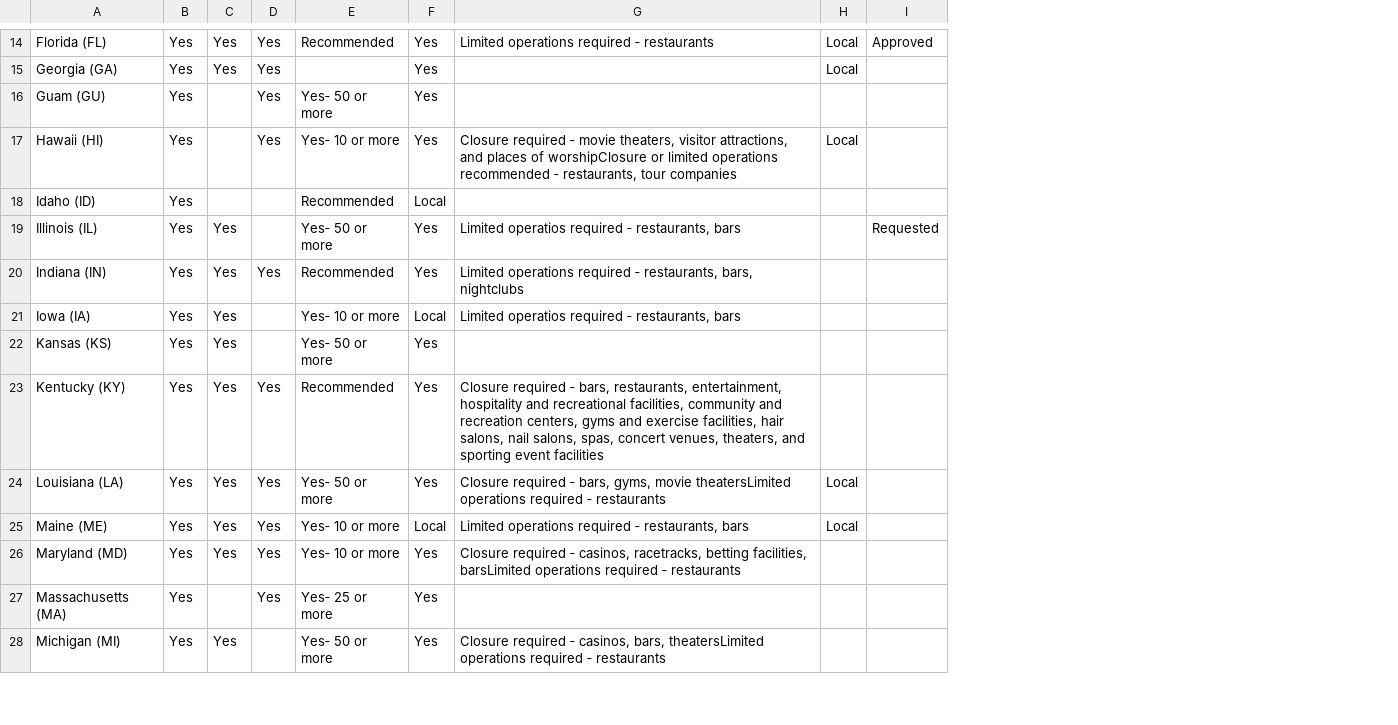
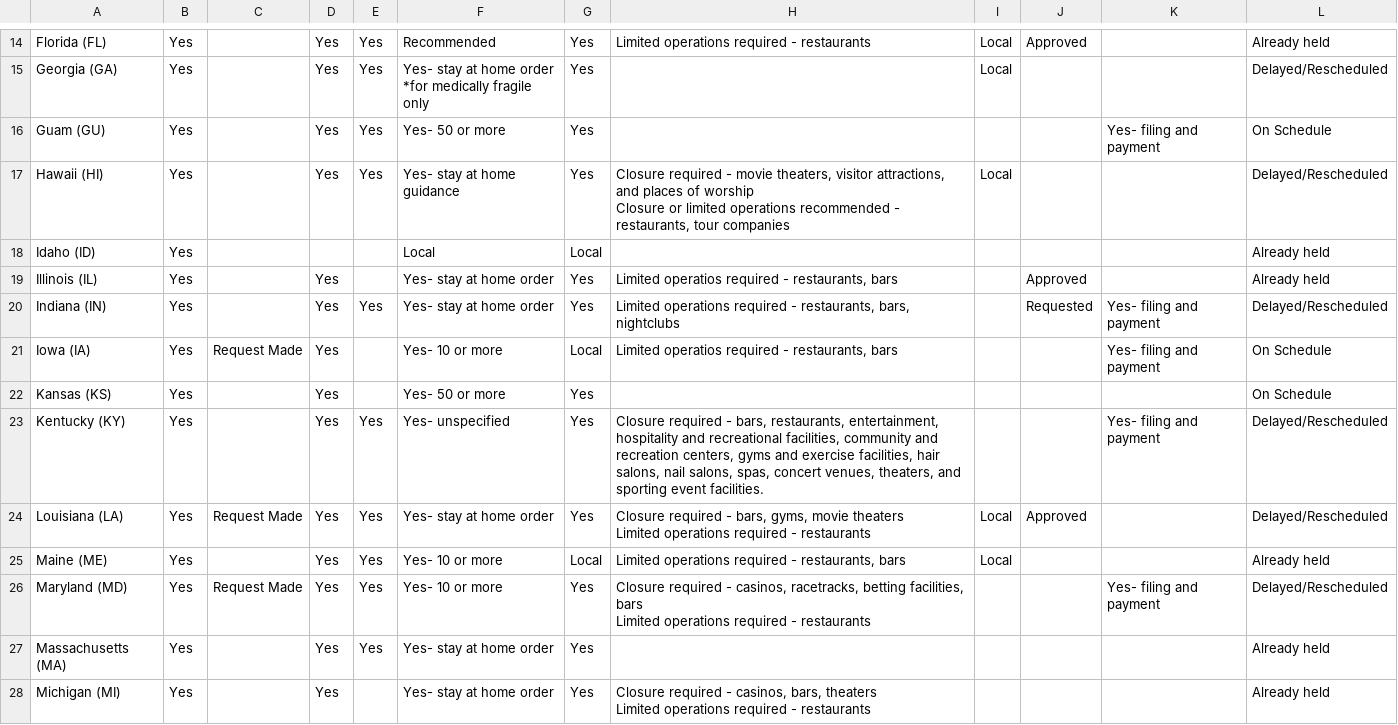
Before and after one commit to soichih/apred, a CSV file: backend/bin/scraper/COVID2019StateTrackingChart.csv, drawn as a sheet; only a part is shown, gaps mark what is left out; removed rows and columns are numbered as before the commit, all else as after; ↵ is a line break in a cell; the diff covers the shown part only; the diff names each change by its address in the sheet, - before the commit and + after, or states it on an @@ line.

```diff
--- a/backend/bin/scraper/COVID2019StateTrackingChart.csv
+++ b/backend/bin/scraper/COVID2019StateTrackingChart.csv
+column C, rows 21-26: Request Made |  |  | Request Made |  | Request Made
-column E, rows 14-28: Recommended |  | Yes‐ 50 or more | Yes‐ 10 or more | Recommended | Yes‐ 50 or more | Recommended | Yes‐ 10 or more | Yes‐ 50 or more | Recommended | Yes‐ 50 or more | Yes‐ 10 or more | Yes‐ 10 or more | Yes‐ 25 or more | Yes‐ 50 or more
+column F, rows 14-28: Recommended | Yes- stay at home order ↵ *for medically fragile only | Yes- 50 or more | Yes- stay at home guidance | Local | Yes- stay at home order | Yes- stay at home order | Yes- 10 or more | Yes- 50 or more | Yes- unspecified | Yes- stay at home order | Yes- 10 or more | Yes- 10 or more | Yes- stay at home order | Yes- stay at home order
-column G, rows 14-28: Limited operations required ‐ restaurants |  |  | Closure required ‐ movie theaters, visitor attractions, and places of worshipClosure or limited operations recommended ‐ restaurants, tour companies |  | Limited operatios required ‐ restaurants, bars | Limited operations required ‐ restaurants, bars, nightclubs | Limited operatios required ‐ restaurants, bars |  | Closure required ‐ bars, restaurants, entertainment, hospitality and recreational facilities, community and recreation centers, gyms and exercise facilities, hair salons, nail salons, spas, concert venues, theaters, and sporting event facilities | Closure required ‐ bars, gyms, movie theatersLimited operations required ‐ restaurants | Limited operations required ‐ restaurants, bars | Closure required ‐ casinos, racetracks, betting facilities, barsLimited operations required ‐ restaurants |  | Closure required ‐ casinos, bars, theatersLimited operations required ‐ restaurants
+column H, rows 14-28: Limited operations required - restaurants |  |  | Closure required - movie theaters, visitor attractions, and places of worship ↵ Closure or limited operations recommended - restaurants, tour companies |  | Limited operatios required - restaurants, bars | Limited operations required - restaurants, bars, nightclubs | Limited operatios required - restaurants, bars |  | Closure required - bars, restaurants, entertainment, hospitality and recreational facilities, community and recreation centers, gyms and exercise facilities, hair salons, nail salons, spas, concert venues, theaters, and sporting event facilities. | Closure required - bars, gyms, movie theaters ↵ Limited operations required - restaurants | Limited operations required - restaurants, bars | Closure required - casinos, racetracks, betting facilities, bars ↵ Limited operations required - restaurants |  | Closure required - casinos, bars, theaters ↵ Limited operations required - restaurants
+column K, rows 16-26: Yes- filing and payment |  |  |  | Yes- filing and payment | Yes- filing and payment |  | Yes- filing and payment |  |  | Yes- filing and payment
+column L, rows 14-28: Already held | Delayed/Rescheduled | On Schedule | Delayed/Rescheduled | Already held | Already held | Delayed/Rescheduled | On Schedule | On Schedule | Delayed/Rescheduled | Delayed/Rescheduled | Already held | Delayed/Rescheduled | Already held | Already held
-D16:D17: (empty)
+D16:D17: Yes
-J19: Requested
+J19: Approved
-J20: (empty)
+J20: Requested
-J24: (empty)
+J24: Approved
-D27: (empty)
+D27: Yes
```
Also changed, not shown: 2 added rows, 1 removed row and 28 edited cells elsewhere in this file, 3 other files.
